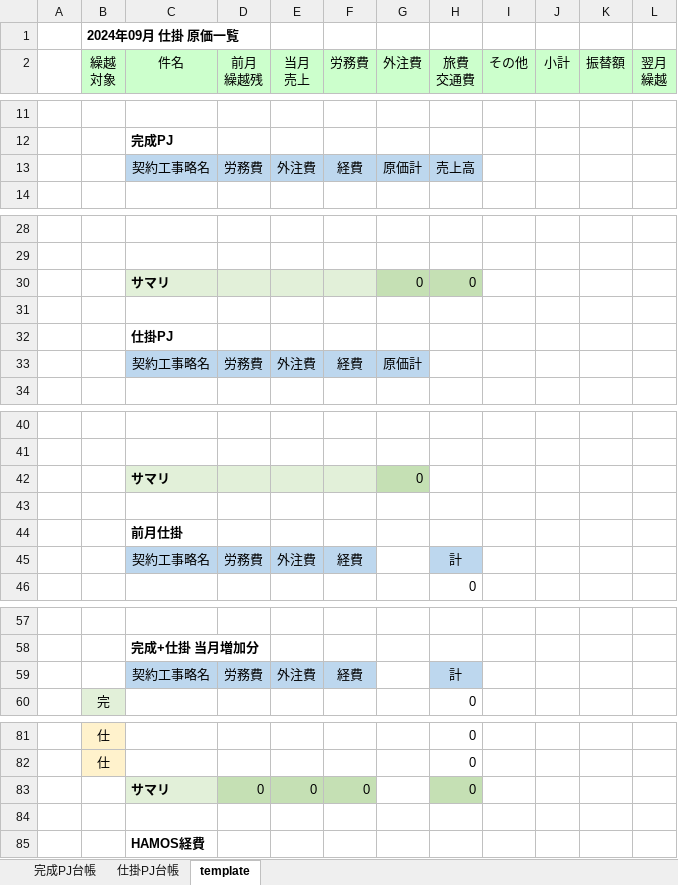
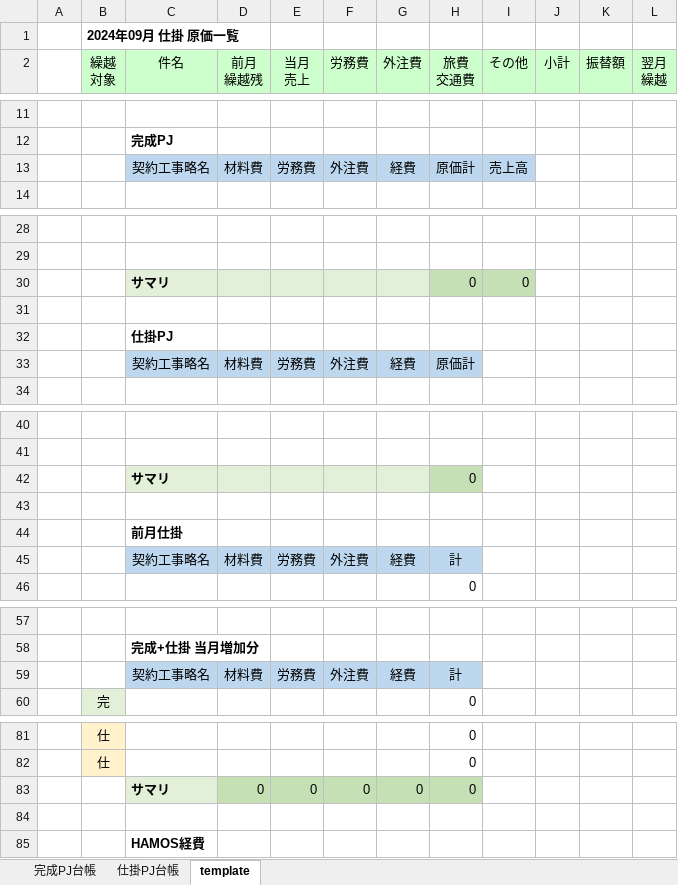
Before and after one commit to NaoyaIzumida/SERP, an Excel workbook: backend/template.xlsx, sheet template, drawn as a sheet; only a part is shown, gaps mark what is left out; values as stored, in another font and other column widths than the file's, no borders; conditional formats not drawn; removed rows and columns are numbered as before the commit, all else as after; the diff covers the shown part only; the diff names each change by its address in the sheet, - before the commit and + after, or states it on an @@ line.

```diff
--- a/backend/template.xlsx (sheet template)
+++ b/backend/template.xlsx (sheet template)
-row 13:  |  | 契約工事略名 | 労務費 | 外注費 | 経費 | 原価計 | 売上高
+row 13:  |  | 契約工事略名 | 材料費 | 労務費 | 外注費 | 経費 | 原価計 | 売上高
-G30 (外注費): 0
+G30 (外注費): (empty)
-G30 fill: #C5E0B4
+G30 fill: #E2F0D9
-I30 (その他): (empty)
+I30 (その他): 0
-I30 fill: none
+I30 fill: #C5E0B4
-row 33:  |  | 契約工事略名 | 労務費 | 外注費 | 経費 | 原価計
+row 33:  |  | 契約工事略名 | 材料費 | 労務費 | 外注費 | 経費 | 原価計
-row 42:  |  | サマリ |  |  |  | 0
+row 42:  |  | サマリ |  |  |  |  | 0
-row 45:  |  | 契約工事略名 | 労務費 | 外注費 | 経費 |  | 計
+row 45:  |  | 契約工事略名 | 材料費 | 労務費 | 外注費 | 経費 | 計
-row 59:  |  | 契約工事略名 | 労務費 | 外注費 | 経費 |  | 計
+row 59:  |  | 契約工事略名 | 材料費 | 労務費 | 外注費 | 経費 | 計
-G83 (外注費): (empty)
+G83 (外注費): 0
-G83 fill: none
+G83 fill: #C5E0B4
```
Also changed, not shown: 1 edited cell elsewhere in this sheet, formulas that keep their value, 1 other file.
